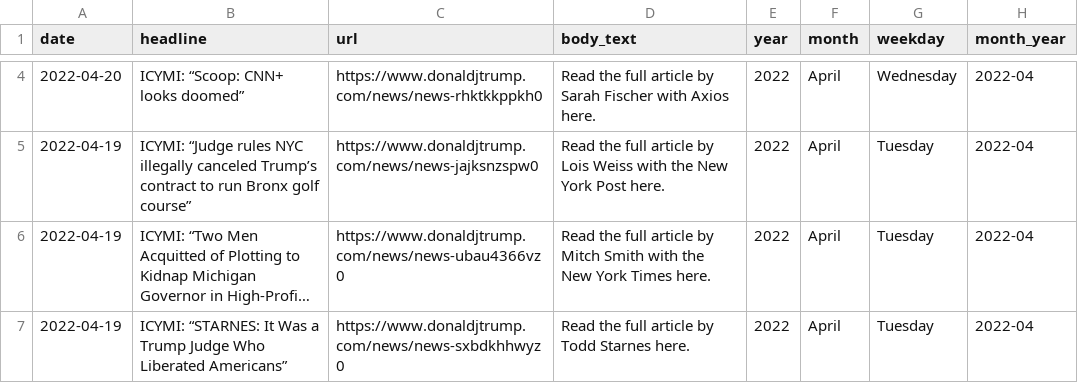
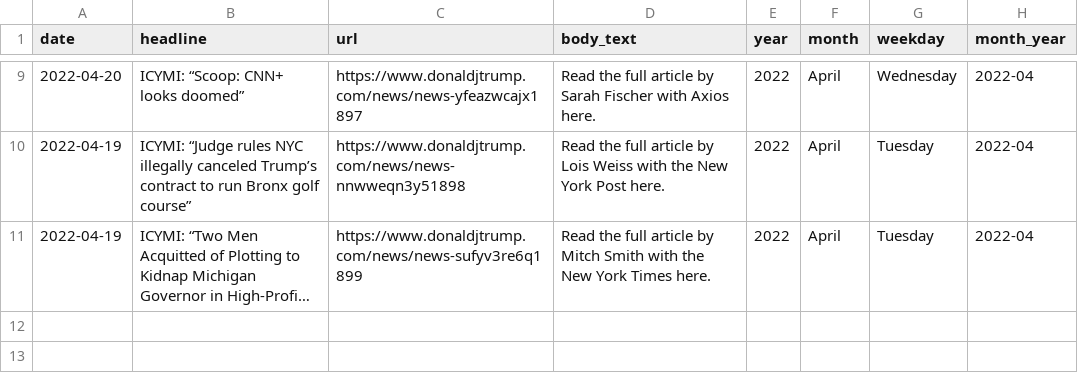
Before and after one commit to gridviz/trump-releases, a CSV file: data/processed/all_press_releases_latest.csv, drawn as a sheet; only a part is shown, gaps mark what is left out; long unchanged cells end in …; removed rows and columns are numbered as before the commit, all else as after; the diff covers the shown part only; the diff names each change by its address in the sheet, - before the commit and + after, or states it on an @@ line.

```diff
--- a/data/processed/all_press_releases_latest.csv
+++ b/data/processed/all_press_releases_latest.csv
-C9 (url): https://www.donaldjtrump.com/news/news-rhktkkppkh0
+C9 (url): https://www.donaldjtrump.com/news/news-yfeazwcajx1897
-C10 (url): https://www.donaldjtrump.com/news/news-jajksnzspw0
+C10 (url): https://www.donaldjtrump.com/news/news-nnwweqn3y51898
-C11 (url): https://www.donaldjtrump.com/news/news-ubau4366vz0
+C11 (url): https://www.donaldjtrump.com/news/news-sufyv3re6q1899
-row 7: 2022-04-19 | ICYMI: “STARNES: It Was a Trump Judge Who Liberated Americans” | https://www.donaldjtrump.com/news/news-sxbdkhhwyz0 | Read the full article by Todd Starnes here. | 2022 | April | Tuesday | 2022-04
```
Also changed, not shown: 5 added rows, 4 removed rows and 2 edited cells elsewhere in this file, data/processed/archives_timeseries/all_press_releases_archive.csv.
